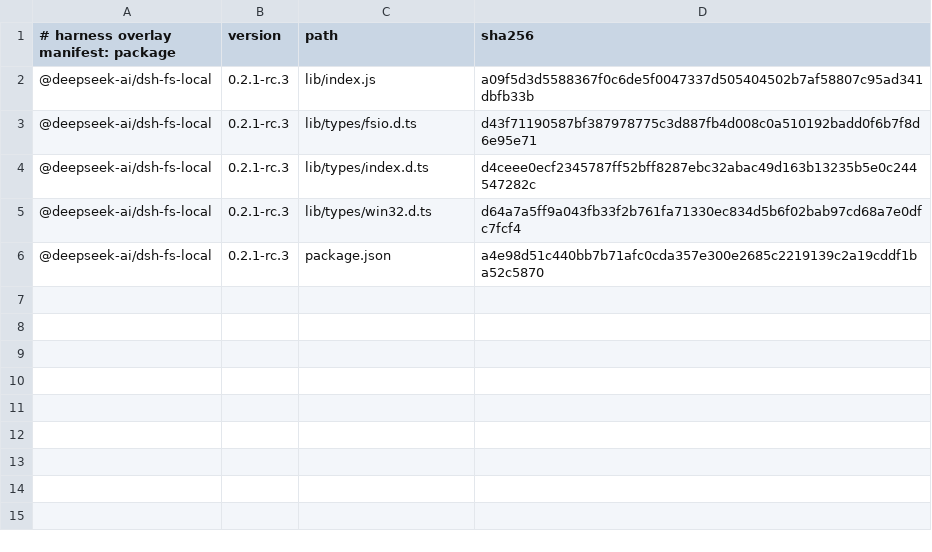
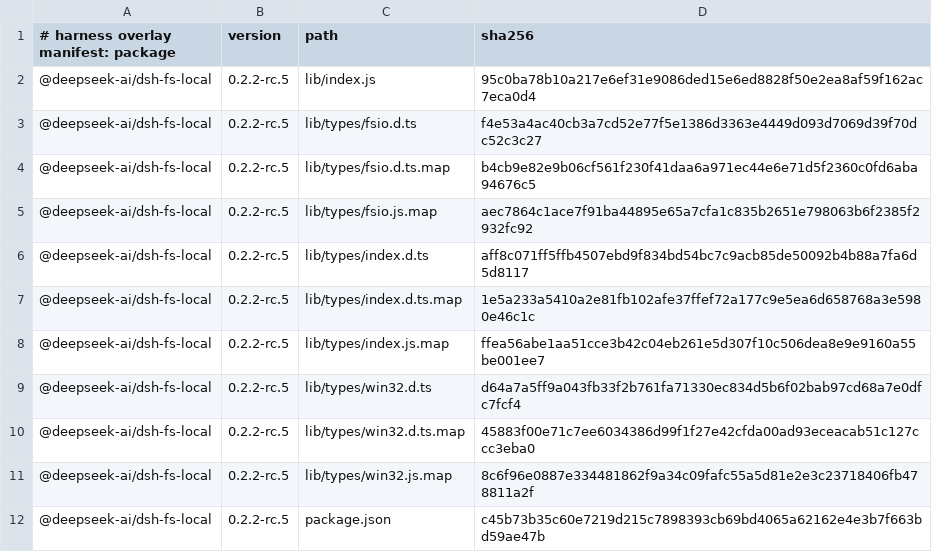
Before and after one commit to Ajwyunsx/deepseek-harness-mobile, a TSV file: dsh-mobile/app/src/main/assets/harness-overlay/manifest.tsv, drawn as a sheet.

Commit message:
fix(dsh-mobile): 修复覆盖层与输入座并适配 dsh 0.2.2-rc.5

```diff
--- a/dsh-mobile/app/src/main/assets/harness-overlay/manifest.tsv
+++ b/dsh-mobile/app/src/main/assets/harness-overlay/manifest.tsv
@@ -1,6 +1,12 @@
 # harness overlay manifest: package	version	path	sha256
-@deepseek-ai/dsh-fs-local	0.2.1-rc.3	lib/index.js	a09f5d3d5588367f0c6de5f0047337d505404502b7af58807c95ad341dbfb33b
-@deepseek-ai/dsh-fs-local	0.2.1-rc.3	lib/types/fsio.d.ts	d43f71190587bf387978775c3d887fb4d008c0a510192badd0f6b7f8d6e95e71
-@deepseek-ai/dsh-fs-local	0.2.1-rc.3	lib/types/index.d.ts	d4ceee0ecf2345787ff52bff8287ebc32abac49d163b13235b5e0c244547282c
-@deepseek-ai/dsh-fs-local	0.2.1-rc.3	lib/types/win32.d.ts	d64a7a5ff9a043fb33f2b761fa71330ec834d5b6f02bab97cd68a7e0dfc7fcf4
-@deepseek-ai/dsh-fs-local	0.2.1-rc.3	package.json	a4e98d51c440bb7b71afc0cda357e300e2685c2219139c2a19cddf1ba52c5870
+@deepseek-ai/dsh-fs-local	0.2.2-rc.5	lib/index.js	95c0ba78b10a217e6ef31e9086ded15e6ed8828f50e2ea8af59f162ac7eca0d4
+@deepseek-ai/dsh-fs-local	0.2.2-rc.5	lib/types/fsio.d.ts	f4e53a4ac40cb3a7cd52e77f5e1386d3363e4449d093d7069d39f70dc52c3c27
+@deepseek-ai/dsh-fs-local	0.2.2-rc.5	lib/types/fsio.d.ts.map	b4cb9e82e9b06cf561f230f41daa6a971ec44e6e71d5f2360c0fd6aba94676c5
+@deepseek-ai/dsh-fs-local	0.2.2-rc.5	lib/types/fsio.js.map	aec7864c1ace7f91ba44895e65a7cfa1c835b2651e798063b6f2385f2932fc92
+@deepseek-ai/dsh-fs-local	0.2.2-rc.5	lib/types/index.d.ts	aff8c071ff5ffb4507ebd9f834bd54bc7c9acb85de50092b4b88a7fa6d5d8117
+@deepseek-ai/dsh-fs-local	0.2.2-rc.5	lib/types/index.d.ts.map	1e5a233a5410a2e81fb102afe37ffef72a177c9e5ea6d658768a3e5980e46c1c
+@deepseek-ai/dsh-fs-local	0.2.2-rc.5	lib/types/index.js.map	ffea56abe1aa51cce3b42c04eb261e5d307f10c506dea8e9e9160a55be001ee7
+@deepseek-ai/dsh-fs-local	0.2.2-rc.5	lib/types/win32.d.ts	d64a7a5ff9a043fb33f2b761fa71330ec834d5b6f02bab97cd68a7e0dfc7fcf4
+@deepseek-ai/dsh-fs-local	0.2.2-rc.5	lib/types/win32.d.ts.map	45883f00e71c7ee6034386d99f1f27e42cfda00ad93eceacab51c127ccc3eba0
+@deepseek-ai/dsh-fs-local	0.2.2-rc.5	lib/types/win32.js.map	8c6f96e0887e334481862f9a34c09fafc55a5d81e2e3c23718406fb478811a2f
+@deepseek-ai/dsh-fs-local	0.2.2-rc.5	package.json	c45b73b35c60e7219d215c7898393cb69bd4065a62162e4e3b7f663bd59ae47b
```
Also changed, not shown: 28 other files.
